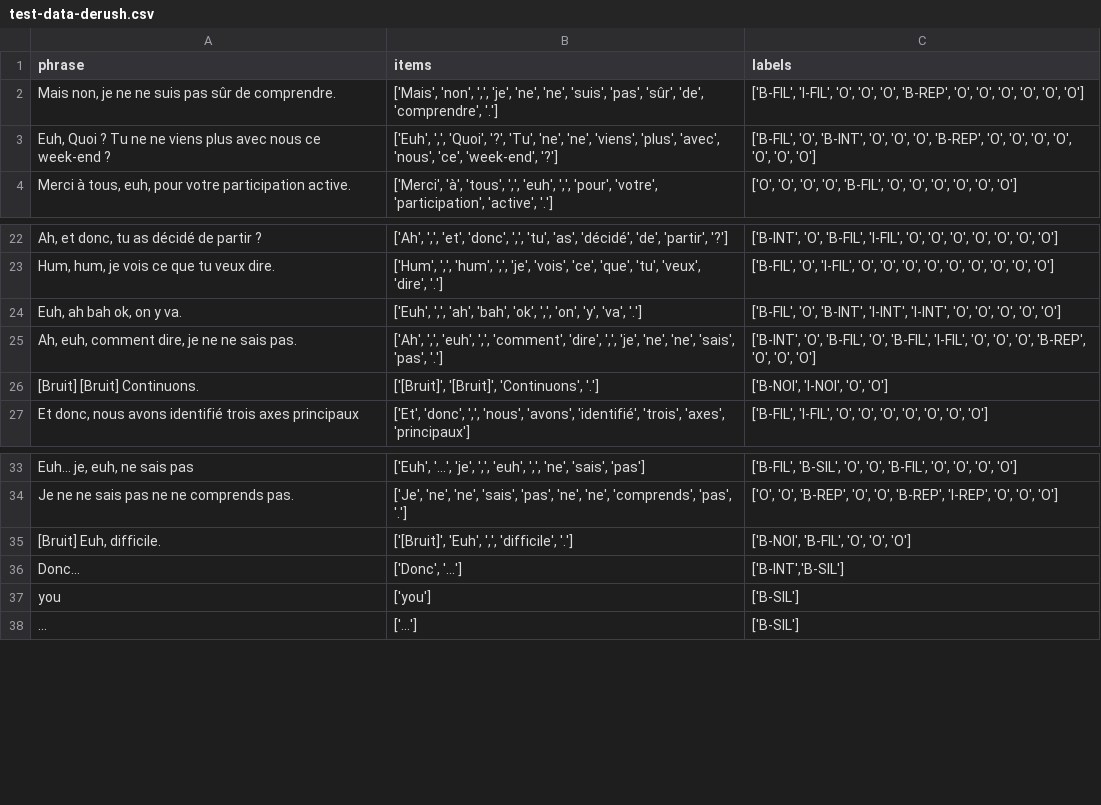
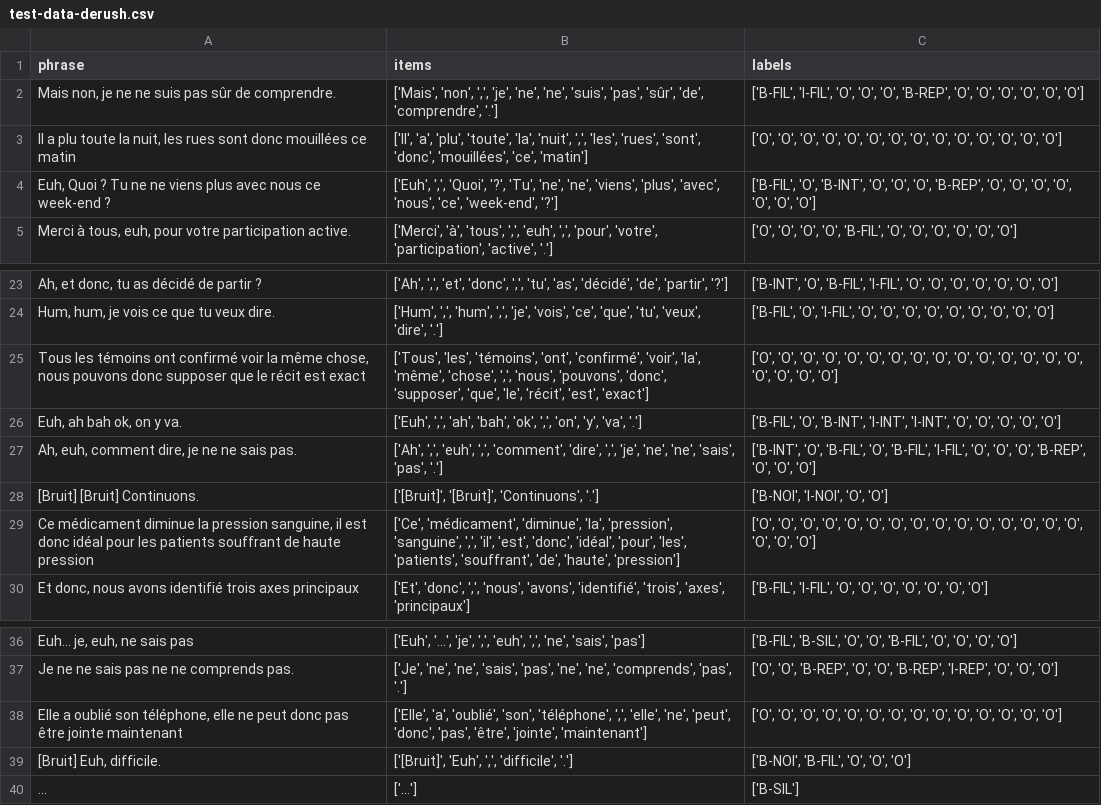
Before and after one commit to clap-esp/clap-ai-core, a CSV file: data/test-data-derush.csv, drawn as a sheet; only a part is shown, gaps mark what is left out.

```diff
--- a/data/test-data-derush.csv
+++ b/data/test-data-derush.csv
@@ -2,2 +2,3 @@ phrase,items,labels
 "Mais non, je ne ne suis pas sûr de comprendre.","['Mais', 'non', ',', 'je', 'ne', 'ne', 'suis', 'pas', 'sûr', 'de', 'comprendre', '.']","['B-FIL', 'I-FIL', 'O', 'O', 'O', 'B-REP', 'O', 'O', 'O', 'O', 'O', 'O']"
+"Il a plu toute la nuit, les rues sont donc mouillées ce matin","['Il', 'a', 'plu', 'toute', 'la', 'nuit', ',', 'les', 'rues', 'sont', 'donc', 'mouillées', 'ce', 'matin']","['O', 'O', 'O', 'O', 'O', 'O', 'O', 'O', 'O', 'O', 'O', 'O', 'O', 'O']"
 "Euh, Quoi ? Tu ne ne viens plus avec nous ce week-end ?","['Euh', ',', 'Quoi', '?', 'Tu', 'ne', 'ne', 'viens', 'plus', 'avec', 'nous', 'ce', 'week-end', '?']","['B-FIL', 'O', 'B-INT', 'O', 'O', 'O', 'B-REP', 'O', 'O', 'O', 'O', 'O', 'O', 'O']"
@@ -23,2 +24,3 @@ phrase,items,labels
 "Hum, hum, je vois ce que tu veux dire.","['Hum', ',', 'hum', ',', 'je', 'vois', 'ce', 'que', 'tu', 'veux', 'dire', '.']","['B-FIL', 'O', 'I-FIL', 'O', 'O', 'O', 'O', 'O', 'O', 'O', 'O', 'O']"
+"Tous les témoins ont confirmé voir la même chose, nous pouvons donc supposer que le récit est exact","['Tous', 'les', 'témoins', 'ont', 'confirmé', 'voir', 'la', 'même', 'chose', ',', 'nous', 'pouvons', 'donc', 'supposer', 'que', 'le', 'récit', 'est', 'exact']","['O', 'O', 'O', 'O', 'O', 'O', 'O', 'O', 'O', 'O', 'O', 'O', 'O', 'O', 'O', 'O', 'O', 'O', 'O']"
 "Euh, ah bah ok, on y va.","['Euh', ',', 'ah', 'bah', 'ok', ',', 'on', 'y', 'va', '.']","['B-FIL', 'O', 'B-INT', 'I-INT', 'I-INT', 'O', 'O', 'O', 'O', 'O']"
@@ -26,2 +28,3 @@ phrase,items,labels
 "[Bruit] [Bruit] Continuons.","['[Bruit]', '[Bruit]', 'Continuons', '.']","['B-NOI', 'I-NOI', 'O', 'O']"
+"Ce médicament diminue la pression sanguine, il est donc idéal pour les patients souffrant de haute pression","['Ce', 'médicament', 'diminue', 'la', 'pression', 'sanguine', ',', 'il', 'est', 'donc', 'idéal', 'pour', 'les', 'patients', 'souffrant', 'de', 'haute', 'pression']","['O', 'O', 'O', 'O', 'O', 'O', 'O', 'O', 'O', 'O', 'O', 'O', 'O', 'O', 'O', 'O', 'O', 'O']"
 "Et donc, nous avons identifié trois axes principaux","['Et', 'donc', ',', 'nous', 'avons', 'identifié', 'trois', 'axes', 'principaux']","['B-FIL', 'I-FIL', 'O', 'O', 'O', 'O', 'O', 'O', 'O']"
@@ -34,5 +37,4 @@ phrase,items,labels
 "Je ne ne sais pas ne ne comprends pas.","['Je', 'ne', 'ne', 'sais', 'pas', 'ne', 'ne', 'comprends', 'pas', '.']","['O', 'O', 'B-REP', 'O', 'O', 'B-REP', 'I-REP', 'O', 'O', 'O']"
+"Elle a oublié son téléphone, elle ne peut donc pas être jointe maintenant","['Elle', 'a', 'oublié', 'son', 'téléphone', ',', 'elle', 'ne', 'peut', 'donc', 'pas', 'être', 'jointe', 'maintenant']","['O', 'O', 'O', 'O', 'O', 'O', 'O', 'O', 'O', 'O', 'O', 'O', 'O', 'O']"
 "[Bruit] Euh, difficile.","['[Bruit]', 'Euh', ',', 'difficile', '.']","['B-NOI', 'B-FIL', 'O', 'O', 'O']"
-" Donc...","['Donc', '...']","['B-INT','B-SIL']"
-" you","['you']","['B-SIL']"
 " ...","['...']","['B-SIL']"
```
Also changed, not shown: data/train-data-derush.csv.
